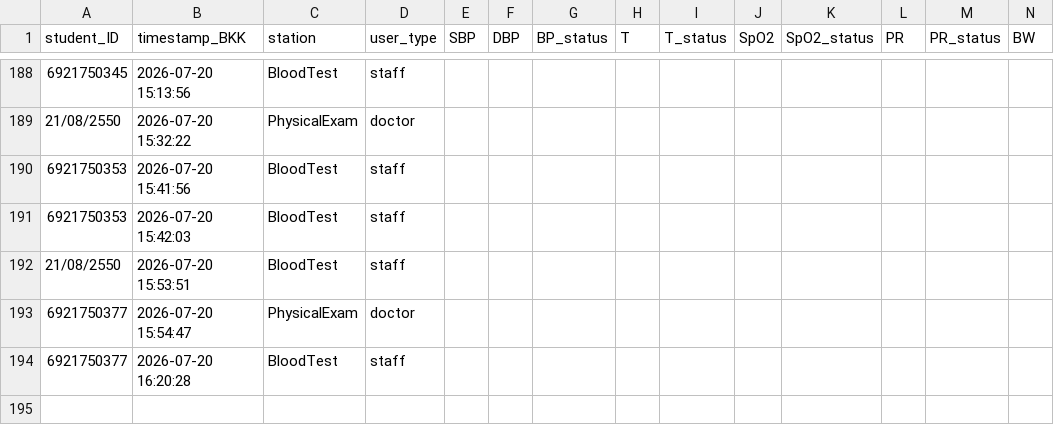
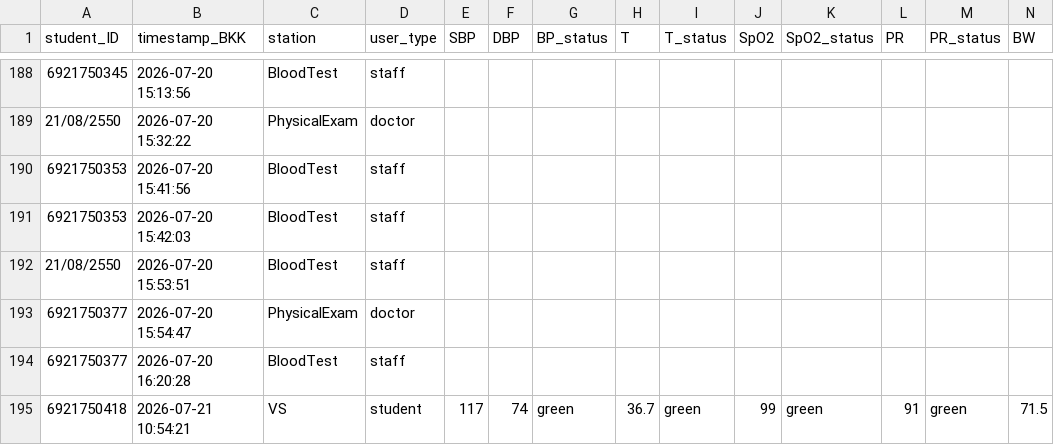
Before and after one commit to PythonianSt/PE2026, a CSV file: student_registry_log.csv, drawn as a sheet; only a part is shown, gaps mark what is left out; rows hold the shown columns only; the diff names each change by its address in the sheet, - before the commit and + after, or states it on an @@ line.

Commit message:
Append VS station data 2026-07-21 10:54:22

```diff
--- a/student_registry_log.csv
+++ b/student_registry_log.csv
+row 195: 6921750418 | 2026-07-21 10:54:21 | VS | student | 117 | 74 | green | 36.7 | green | 99 | green | 91 | green | 71.5
```
